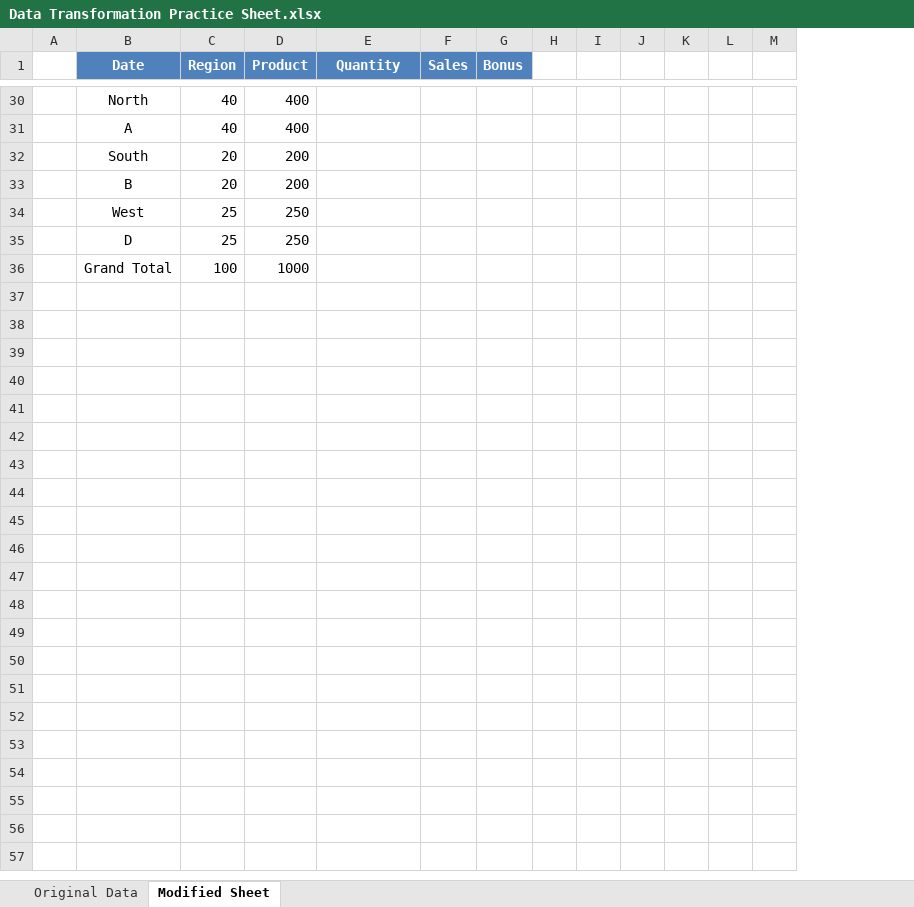
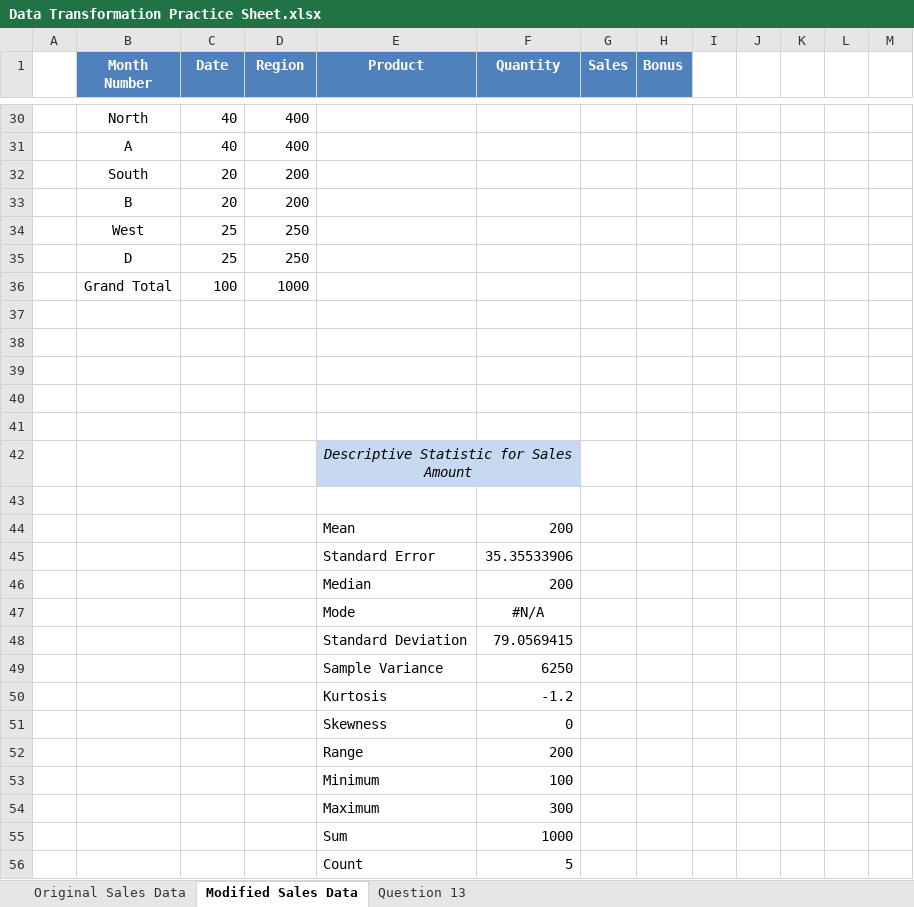
Before and after one commit to Er-Divya/Excel_DataCleaning_Transformation, an Excel workbook: Data Transformation Practice Sheet.xlsx, sheet Modified Sales Data, drawn as a sheet; only a part is shown, gaps mark what is left out; values as stored, in another font and other column widths than the file's, no borders; charts and pictures and conditional formats and table styles not drawn; removed rows and columns are numbered as before the commit, all else as after; the diff covers the shown part only; the diff names each change by its address in the sheet, - before the commit and + after, or states it on an @@ line.

Commit message:
Updating Data Transformation Practice Sheet

```diff
--- a/Data Transformation Practice Sheet.xlsx (sheet Modified Sales Data)
+++ b/Data Transformation Practice Sheet.xlsx (sheet Modified Sales Data)
-sheet tab: Original Data
+sheet tab: Original Sales Data
-sheet tab: Modified Sheet
+sheet tab: Modified Sales Data
+sheet tab: Question 13
+column E (Product), empty
-column H, empty
-B1: Date
+B1: Month Number
-C1: Region
+C1: Date
-D1: Product
+D1: Region
+row 37: (empty)
+row 38: (empty)
+row 39: (empty)
+row 40: (empty)
+row 41: (empty)
+row 42:  |  |  |  | Descriptive Statistic for Sales Amount
+row 43: (empty)
+row 44:  |  |  |  | Mean | 200
+row 45:  |  |  |  | Standard Error | 35.35533906
+row 46:  |  |  |  | Median | 200
+row 47:  |  |  |  | Mode | #N/A
+row 48:  |  |  |  | Standard Deviation | 79.0569415
+row 49:  |  |  |  | Sample Variance | 6250
+row 50:  |  |  |  | Kurtosis | -1.2
+row 51:  |  |  |  | Skewness | 0
+row 52:  |  |  |  | Range | 200
+row 53:  |  |  |  | Minimum | 100
+row 54:  |  |  |  | Maximum | 300
+row 55:  |  |  |  | Sum | 1000
+row 56:  |  |  |  | Count | 5
```
Also changed, not shown: 5 added rows, 5 removed rows, 36 edited cells, cell formats and merged cells elsewhere in this sheet, formulas that keep their value, charts or pictures.
